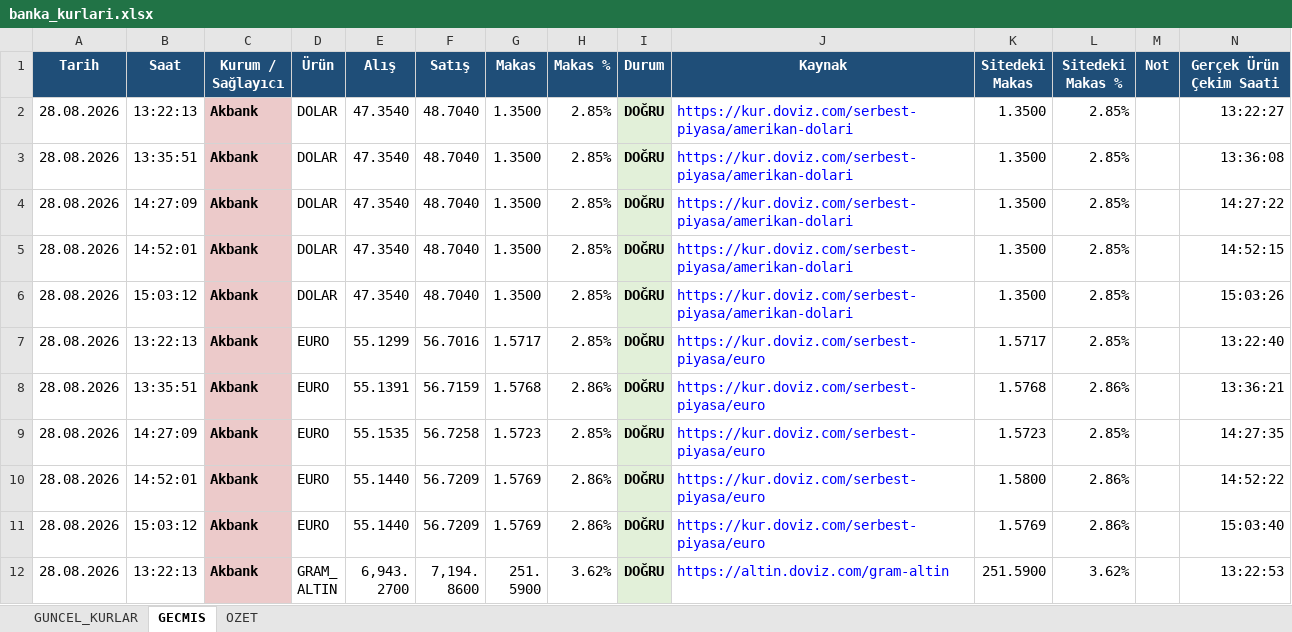
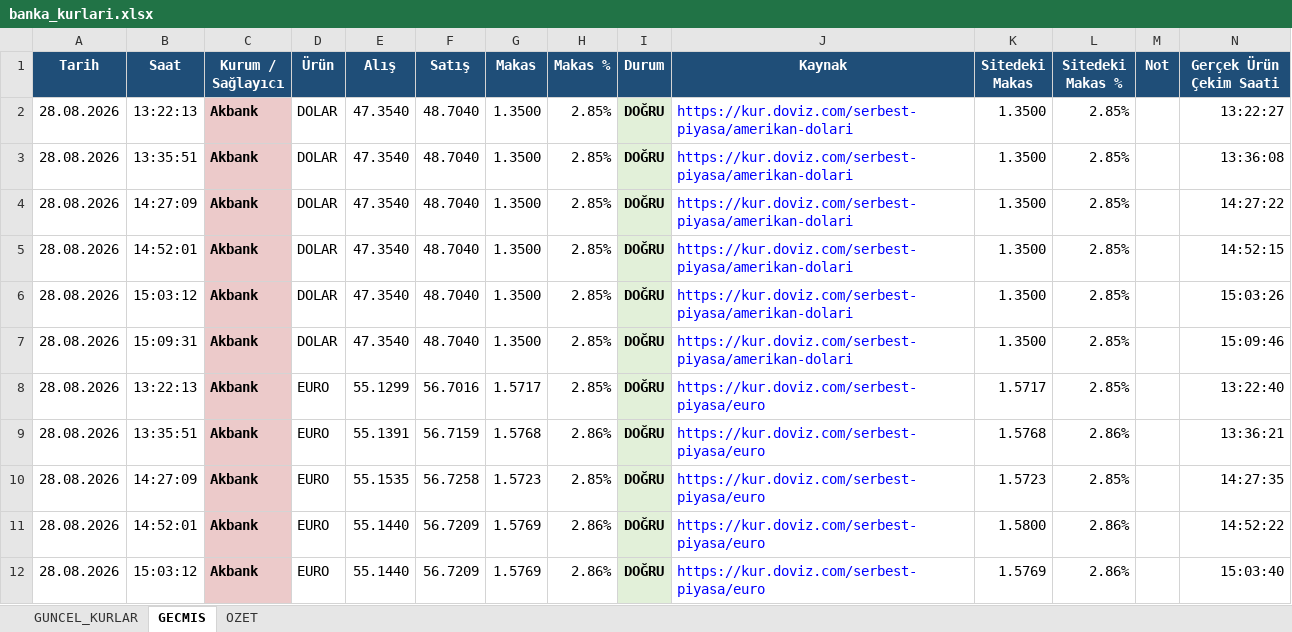
Before and after one commit to ozgeyamc/banka-kurlari-takip, an Excel workbook: output/banka_kurlari.xlsx, sheet GECMIS, drawn as a sheet; only a part is shown; the shorter side is filled out with more unchanged rows; values as stored, in another font and other column widths than the file's, no borders; table styles not drawn; the diff covers the shown part only; the diff names each change by its address in the sheet, - before the commit and + after, or states it on an @@ line.

```diff
--- a/output/banka_kurlari.xlsx (sheet GECMIS)
+++ b/output/banka_kurlari.xlsx (sheet GECMIS)
+row 7: 28.08.2026 | 15:09:31 | Akbank | DOLAR | 47.3540 | 48.7040 | 1.3500 | 2.85% | DOĞRU | https://kur.doviz.com/serbest-piyasa/amerikan-dolari | 1.3500 | 2.85% |  | 15:09:46
```
Also changed, not shown: 107 added rows elsewhere in this sheet, sheet GUNCEL_KURLAR, sheet OZET, charts or pictures, 2 other files.
